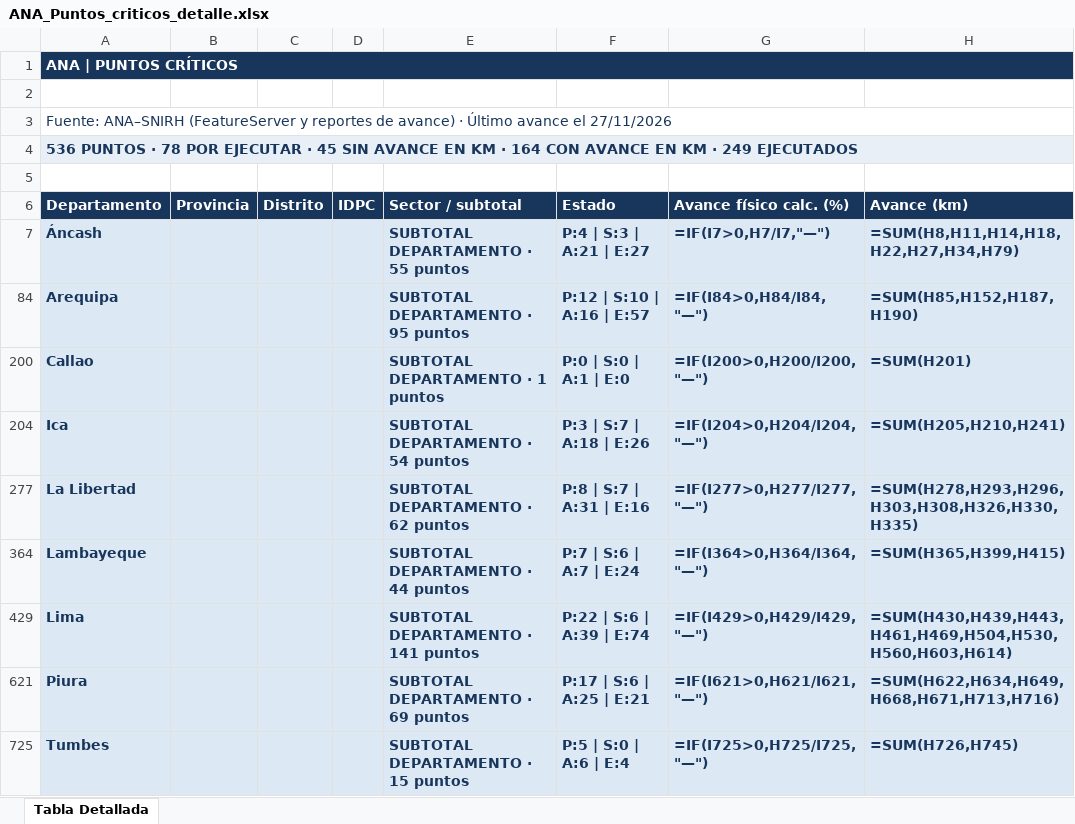
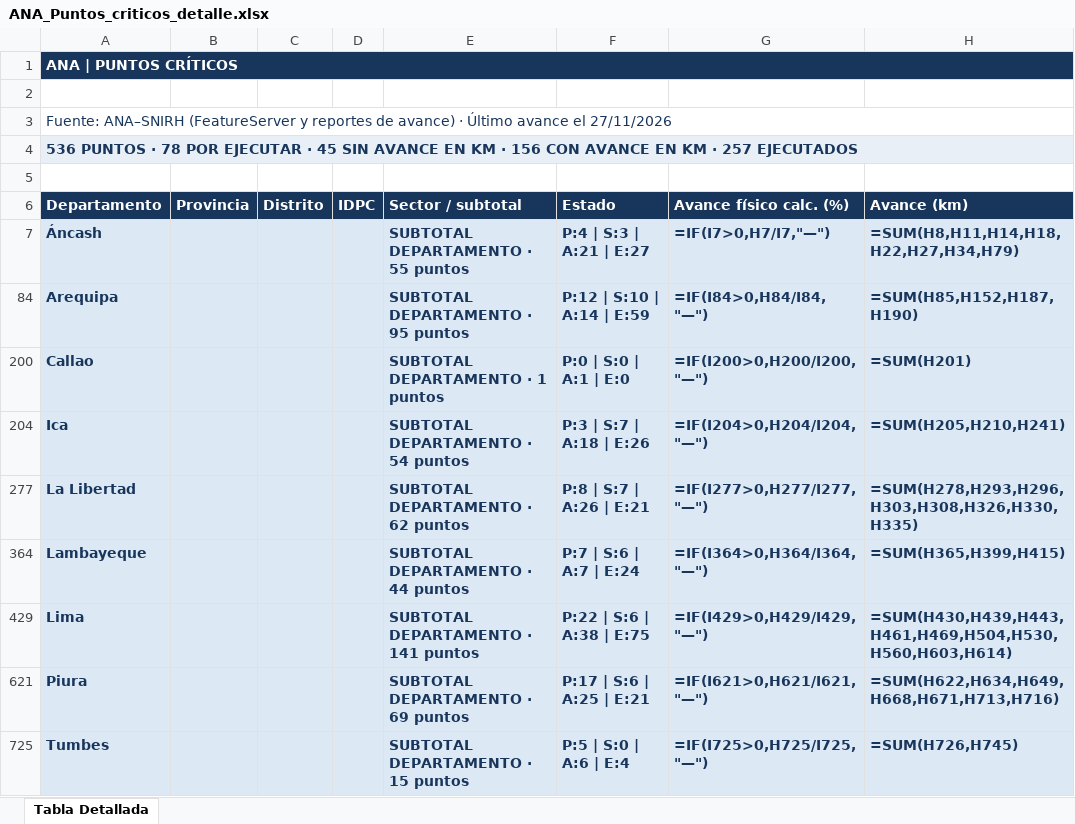
Before and after one commit to quiash/monitoreo-fen, an Excel workbook: data/ana-export/ANA_Puntos_criticos_detalle.xlsx, sheet Tabla Detallada, drawn as a sheet; only a part is shown; values as stored, in another font and other column widths than the file's, no borders; formulas without a stored value are shown as written; the diff names each change by its address in the sheet, - before the commit and + after, or states it on an @@ line.

```diff
--- a/data/ana-export/ANA_Puntos_criticos_detalle.xlsx (sheet Tabla Detallada)
+++ b/data/ana-export/ANA_Puntos_criticos_detalle.xlsx (sheet Tabla Detallada)
-A4 (Departamento): …KM · 164 CON AVANCE EN KM · 249 EJECUTADOS
+A4 (Departamento): …KM · 156 CON AVANCE EN KM · 257 EJECUTADOS
-F84 (Estado): P:12 | S:10 | A:16 | E:57
+F84 (Estado): P:12 | S:10 | A:14 | E:59
-F277 (Estado): P:8 | S:7 | A:31 | E:16
+F277 (Estado): P:8 | S:7 | A:26 | E:21
-F429 (Estado): P:22 | S:6 | A:39 | E:74
+F429 (Estado): P:22 | S:6 | A:38 | E:75
```
Also changed, not shown: hidden cells, data/ana-export/ANA_Puntos_criticos_por_departamento.xlsx, 6 other files.
